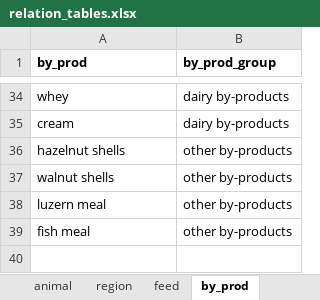
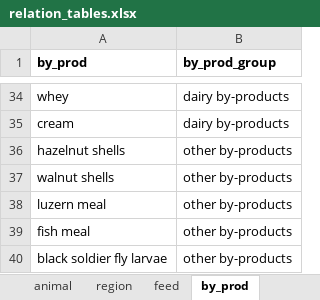
Before and after one commit to SLU-foodsystems/CIBUSmod, an Excel workbook: data/relation_tables.xlsx, sheet by_prod, drawn as a sheet; only a part is shown, gaps mark what is left out; values as stored, in another font and other column widths than the file's, no borders; the diff names each change by its address in the sheet, - before the commit and + after, or states it on an @@ line.

```diff
--- a/data/relation_tables.xlsx (sheet by_prod)
+++ b/data/relation_tables.xlsx (sheet by_prod)
+row 40: black soldier fly larvae | other by-products
```
Also changed, not shown: sheet feed, data/default/DemandAndConversions.xlsx, data/default/FeedMgmt.xlsx, 1 other file.
